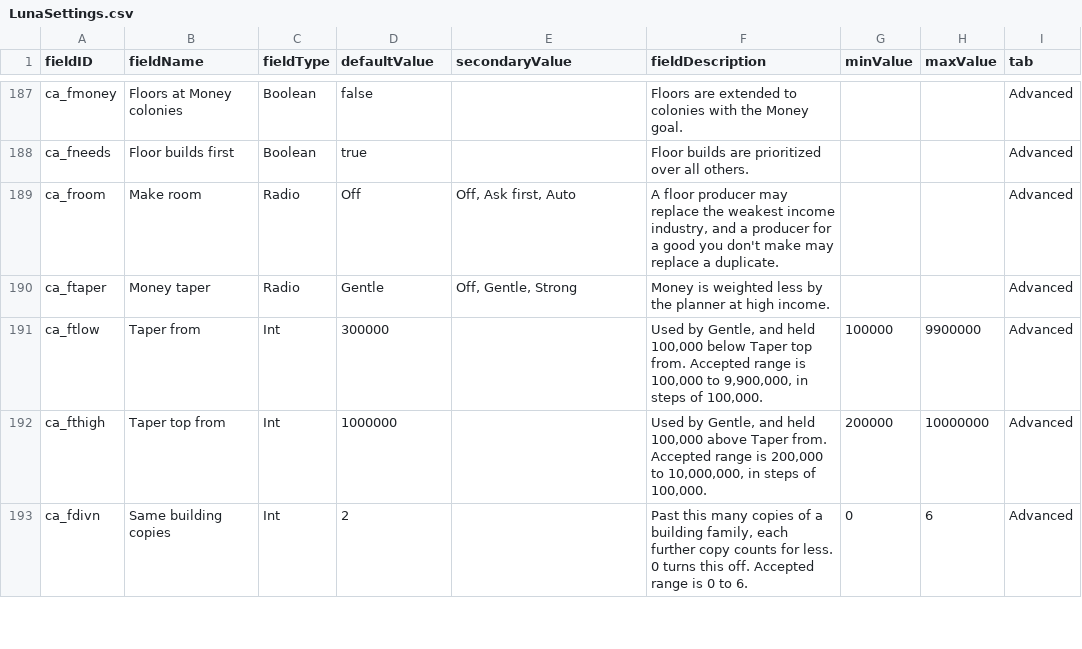
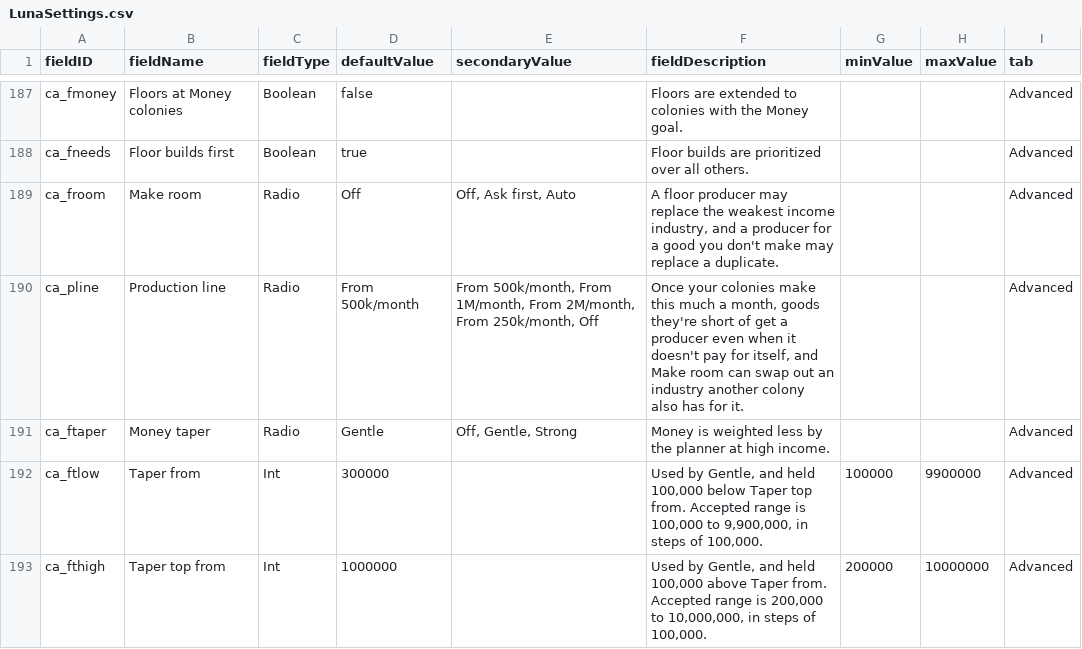
Before and after one commit to Mjolniar/auto-colonies, a CSV file: data/config/LunaSettings.csv, drawn as a sheet; only a part is shown, gaps mark what is left out; the shorter side is filled out with more unchanged rows.

```diff
--- a/data/config/LunaSettings.csv
+++ b/data/config/LunaSettings.csv
@@ -189,2 +189,3 @@ ca_fneeds,Floor builds first,Boolean,true,,Floor builds are prioritized over all
 ca_froom,Make room,Radio,Off,"Off, Ask first, Auto","A floor producer may replace the weakest income industry, and a producer for a good you don't make may replace a duplicate.",,,Advanced
+ca_pline,Production line,Radio,From 500k/month,"From 500k/month, From 1M/month, From 2M/month, From 250k/month, Off","Once your colonies make this much a month, goods they're short of get a producer even when it doesn't pay for itself, and Make room can swap out an industry another colony also has for it.",,,Advanced
 ca_ftaper,Money taper,Radio,Gentle,"Off, Gentle, Strong",Money is weighted less by the planner at high income.,,,Advanced
```
Also changed, not shown: 11 other files.
